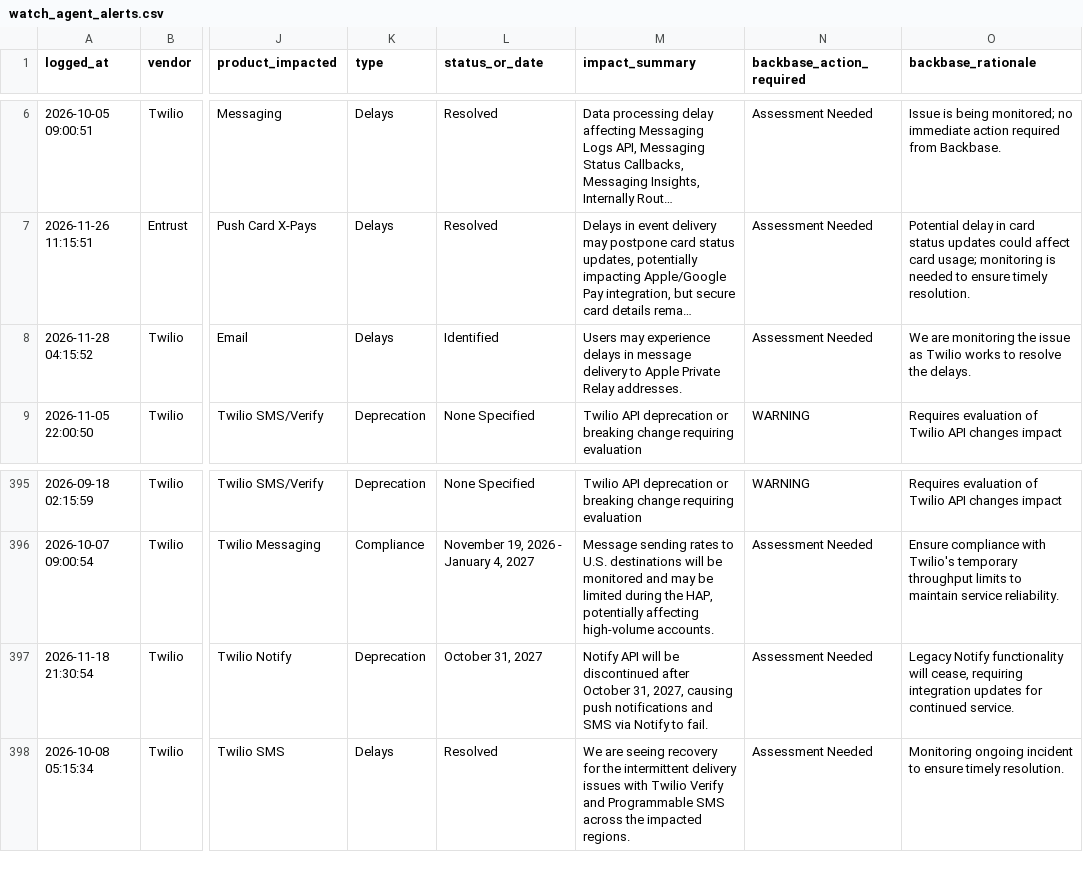
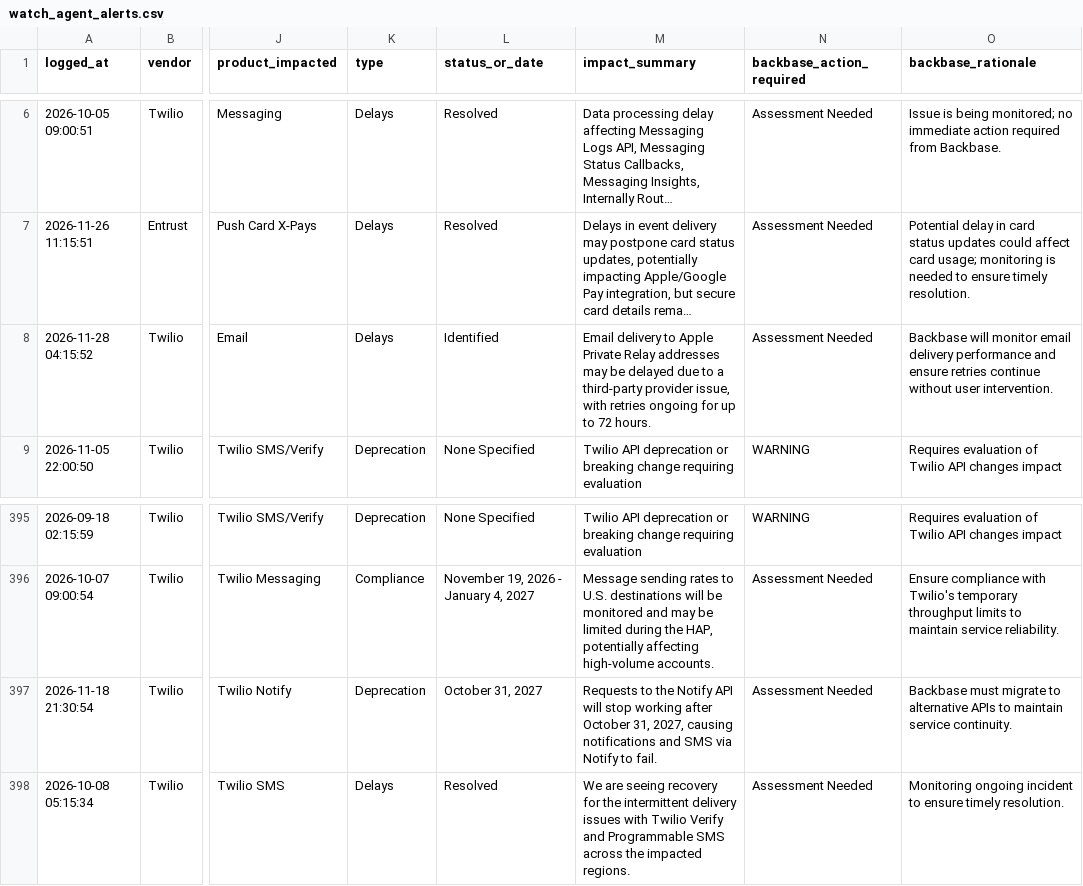
Before and after one commit to abhishek883388/ai_watch_marketplace, a CSV file: watch_agent_alerts.csv, drawn as a sheet; only a part is shown, gaps mark what is left out; long unchanged cells end in …; the diff names each change by its address in the sheet, - before the commit and + after, or states it on an @@ line.

```diff
--- a/watch_agent_alerts.csv
+++ b/watch_agent_alerts.csv
-M8 (impact_summary): Users may experience delays in message delivery to Apple Private Relay addresses.
+M8 (impact_summary): Email delivery to Apple Private Relay addresses may be delayed due to a third-party provider issue, with retries ongoing for up to 72 hours.
-O8 (backbase_rationale): We are monitoring the issue as Twilio works to resolve the delays.
+O8 (backbase_rationale): Backbase will monitor email delivery performance and ensure retries continue without user intervention.
-M397 (impact_summary): Notify API will be discontinued after October 31, 2027, causing push notifications and…
+M397 (impact_summary): Requests to the Notify API will stop working after October 31, 2027, causing notifications and…
-O397 (backbase_rationale): Legacy Notify functionality will cease, requiring integration updates for continued service.
+O397 (backbase_rationale): Backbase must migrate to alternative APIs to maintain service continuity.
```
Also changed, not shown: zendesk_watch_agent_alerts.csv.
